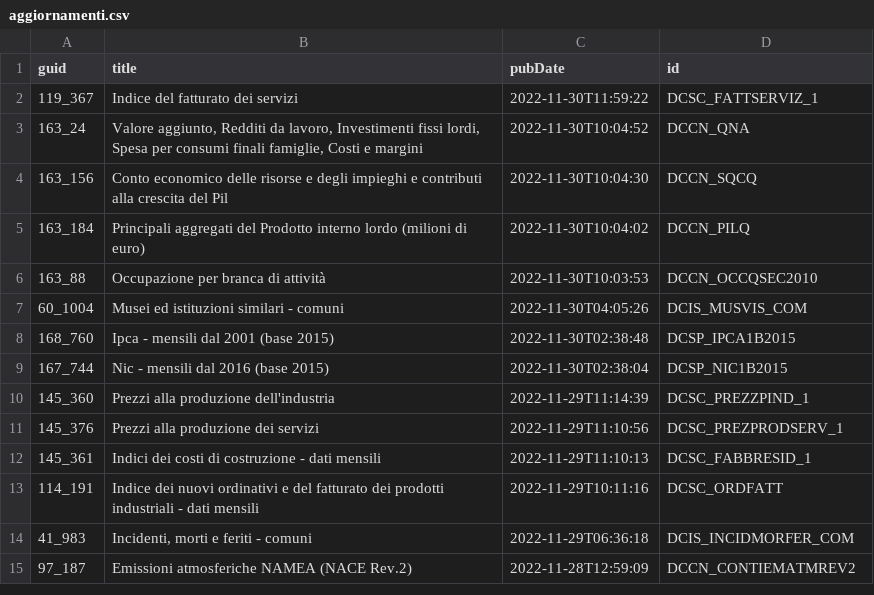
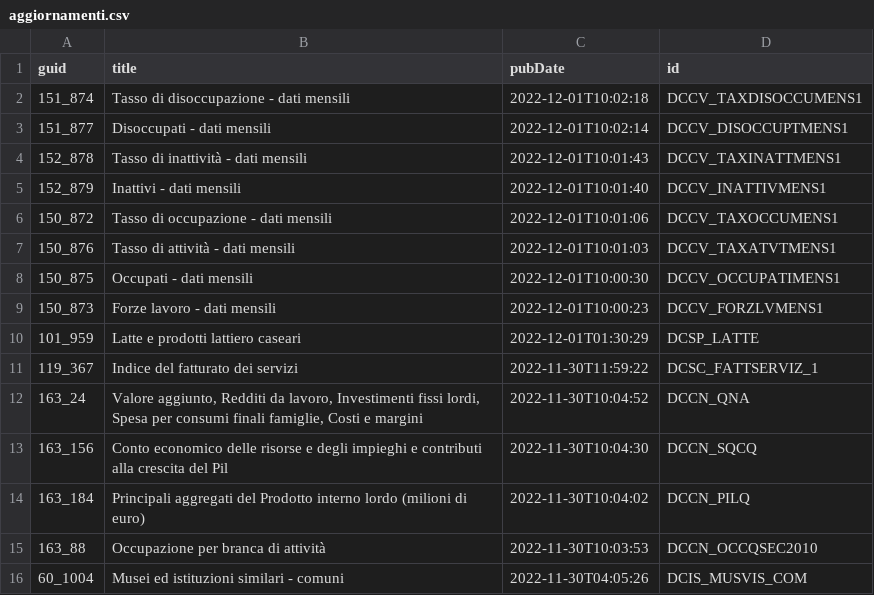
Before and after one commit to ondata/guida-api-istat, a CSV file: risorse/aggiornamenti.csv, drawn as a sheet; only a part is shown; the shorter side is filled out with more unchanged rows.

```diff
--- a/risorse/aggiornamenti.csv
+++ b/risorse/aggiornamenti.csv
@@ -1,2 +1,11 @@
 guid,title,pubDate,id
+151_874,Tasso di disoccupazione  - dati mensili,2022-12-01T10:02:18,DCCV_TAXDISOCCUMENS1
+151_877,Disoccupati  - dati mensili,2022-12-01T10:02:14,DCCV_DISOCCUPTMENS1
+152_878,Tasso di inattività  - dati mensili,2022-12-01T10:01:43,DCCV_TAXINATTMENS1
+152_879,Inattivi  - dati mensili,2022-12-01T10:01:40,DCCV_INATTIVMENS1
+150_872,Tasso di occupazione  - dati mensili,2022-12-01T10:01:06,DCCV_TAXOCCUMENS1
+150_876,Tasso di attività  - dati mensili,2022-12-01T10:01:03,DCCV_TAXATVTMENS1
+150_875,Occupati -  dati mensili,2022-12-01T10:00:30,DCCV_OCCUPATIMENS1
+150_873,Forze lavoro  - dati mensili,2022-12-01T10:00:23,DCCV_FORZLVMENS1
+101_959,Latte e prodotti lattiero caseari,2022-12-01T01:30:29,DCSP_LATTE
 119_367,Indice del fatturato dei servizi,2022-11-30T11:59:22,DCSC_FATTSERVIZ_1
```
Also changed, not shown: 1 other file.
